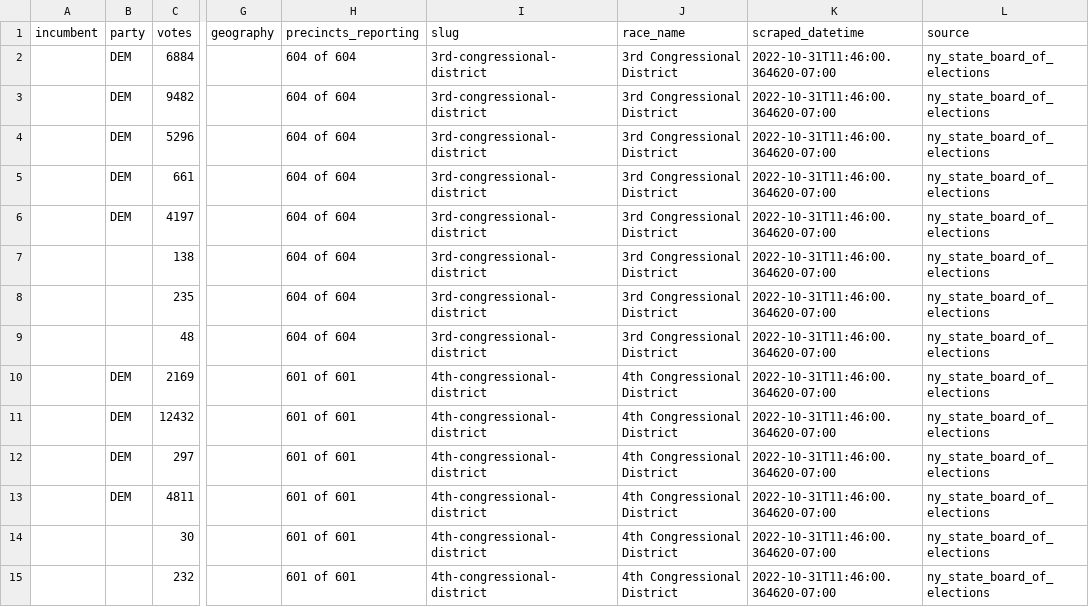
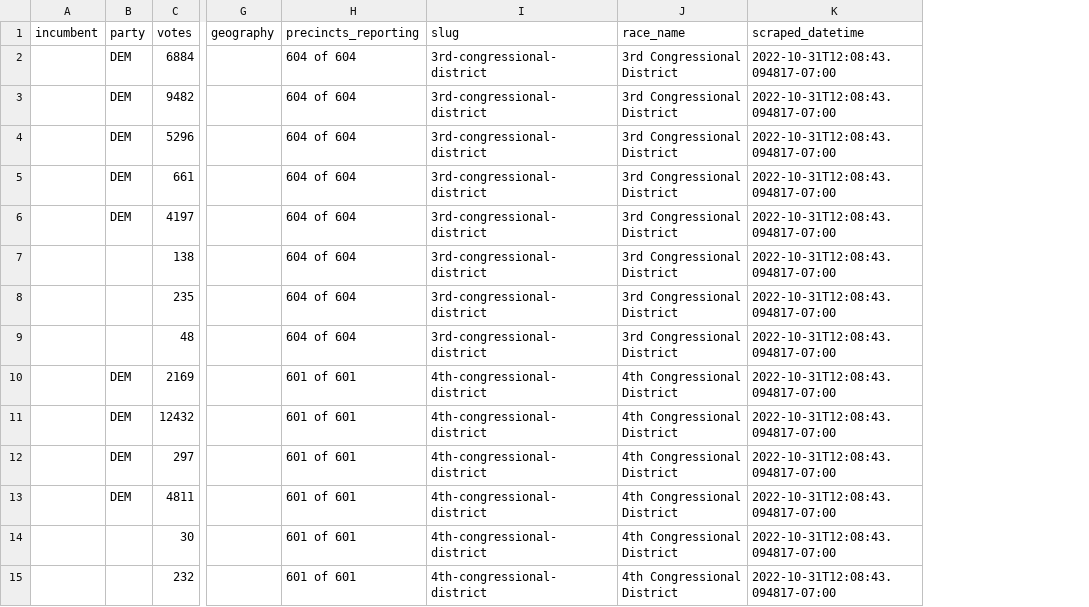
Before and after one commit to biglocalnews/local-election-results-etl, a CSV file: data/transformed/ny_state_board_of_elections/latest.csv, drawn as a sheet; only a part is shown, gaps mark what is left out; the diff covers the shown part only; the diff names each change by its address in the sheet, - before the commit and + after, or states it on an @@ line.

```diff
--- a/data/transformed/ny_state_board_of_elections/latest.csv
+++ b/data/transformed/ny_state_board_of_elections/latest.csv
-column L (source), rows 2-15: all ny_state_board_of_elections
-K2:K15 (scraped_datetime): 2022-10-31T11:46:00.364620-07:00
+K2:K15 (scraped_datetime): 2022-10-31T12:08:43.094817-07:00
```
Also changed, not shown: 91 edited cells elsewhere in this file, data/transformed/los_angeles_county/latest.csv, 1 other file.
